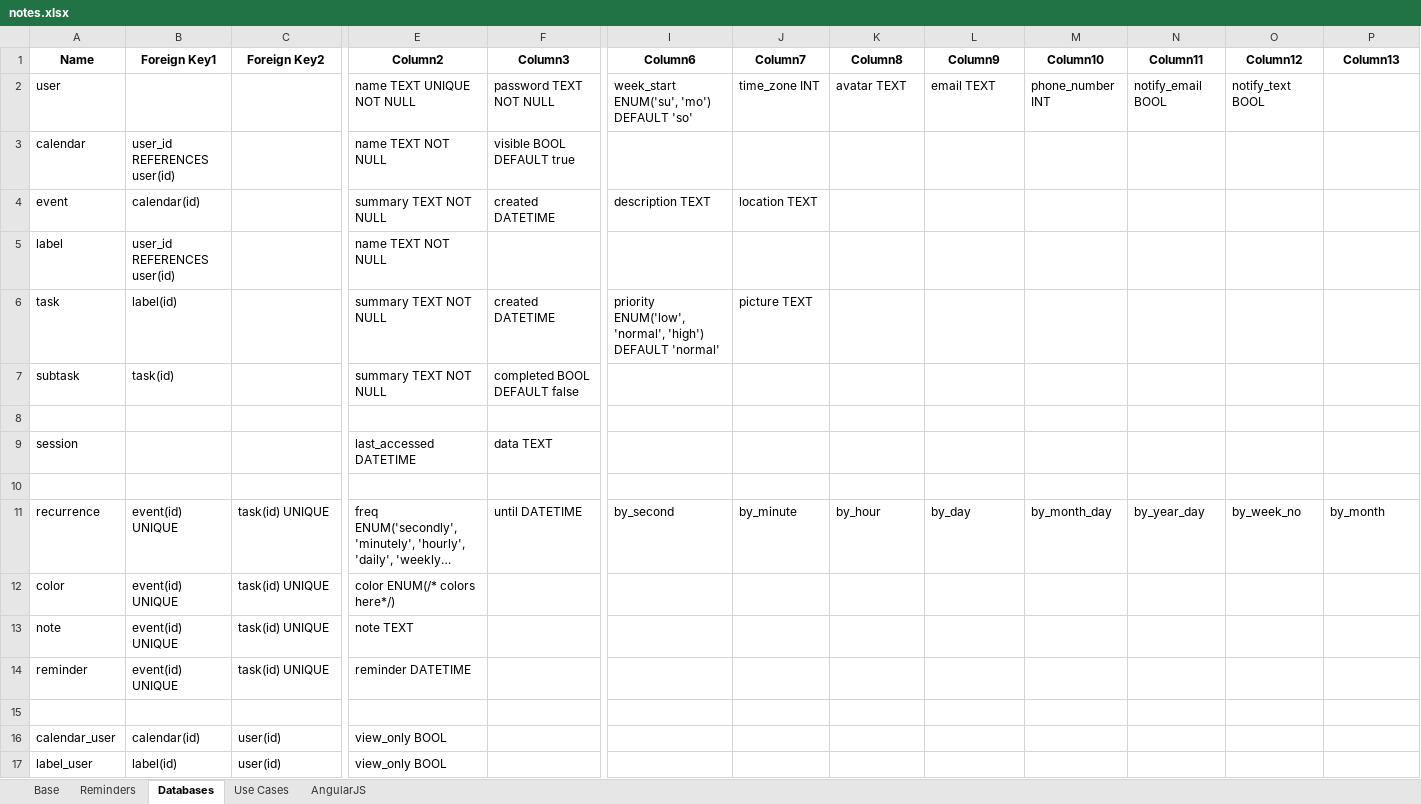
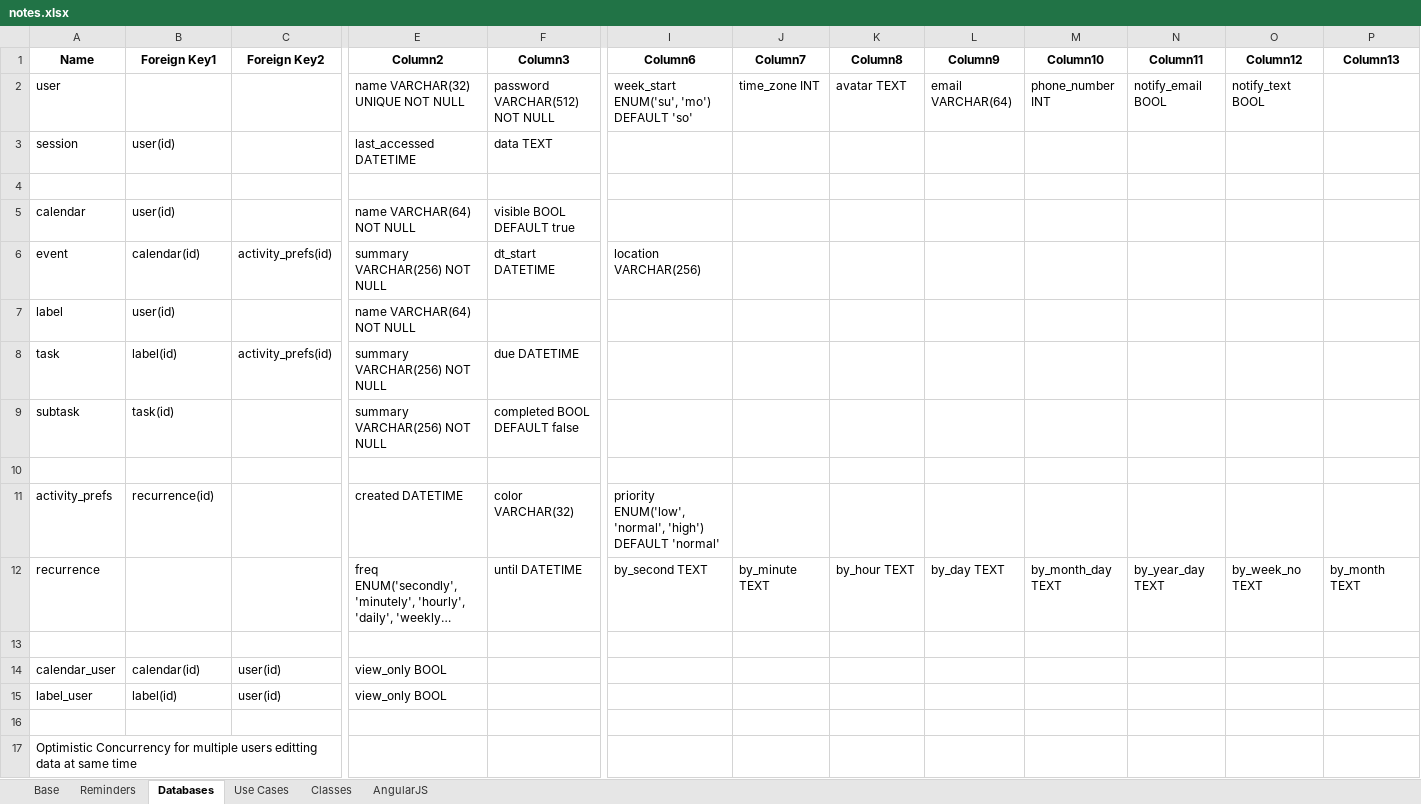
Before and after one commit to dtrepani/cs480, an Excel workbook: doc/notes.xlsx, sheet Databases, drawn as a sheet; only a part is shown, gaps mark what is left out; the shorter side is filled out with more unchanged rows; long unchanged cells end in …; values as stored, in another font and other column widths than the file's, no borders; table styles not drawn; removed rows and columns are numbered as before the commit, all else as after; rows hold the shown columns only; the diff covers the shown part only; the diff names each change by its address in the sheet, - before the commit and + after, or states it on an @@ line.

Commit message:
Notes, structure change, added tables sql and database class.

```diff
--- a/doc/notes.xlsx (sheet Databases)
+++ b/doc/notes.xlsx (sheet Databases)
+sheet tab: Classes
-E2 (Column2): name TEXT UNIQUE NOT NULL
+E2 (Column2): name VARCHAR(32) UNIQUE NOT NULL
-F2 (Column3): password TEXT NOT NULL
+F2 (Column3): password VARCHAR(512) NOT NULL
-L2 (Column9): email TEXT
+L2 (Column9): email VARCHAR(64)
-row 3: calendar | user_id REFERENCES user(id) |  | name TEXT NOT NULL | visible BOOL DEFAULT true
-row 4: event | calendar(id) |  | summary TEXT NOT NULL | created DATETIME | description TEXT | location TEXT
-row 5: label | user_id REFERENCES user(id) |  | name TEXT NOT NULL
-row 6: task | label(id) |  | summary TEXT NOT NULL | created DATETIME | priority ENUM('low', 'normal', 'high') DEFAULT 'normal' | picture TEXT
-row 7: subtask | task(id) |  | summary TEXT NOT NULL | completed BOOL DEFAULT false
+row 3: session | user(id) |  | last_accessed DATETIME | data TEXT
-row 9: session |  |  | last_accessed DATETIME | data TEXT
+row 5: calendar | user(id) |  | name VARCHAR(64) NOT NULL | visible BOOL DEFAULT true
+row 6: event | calendar(id) | activity_prefs(id) | summary VARCHAR(256) NOT NULL | dt_start DATETIME | location VARCHAR(256)
+row 7: label | user(id) |  | name VARCHAR(64) NOT NULL
+row 8: task | label(id) | activity_prefs(id) | summary VARCHAR(256) NOT NULL | due DATETIME
+row 9: subtask | task(id) |  | summary VARCHAR(256) NOT NULL | completed BOOL DEFAULT false
+row 11: activity_prefs | recurrence(id) |  | created DATETIME | color VARCHAR(32) | priority ENUM('low', 'normal', 'high') DEFAULT 'normal'
-B12 (Foreign Key1): event(id) UNIQUE
+B12 (Foreign Key1): (empty)
-C12 (Foreign Key2): task(id) UNIQUE
+C12 (Foreign Key2): (empty)
-I12 (Column6): by_second
+I12 (Column6): by_second TEXT
-J12 (Column7): by_minute
+J12 (Column7): by_minute TEXT
-K12 (Column8): by_hour
+K12 (Column8): by_hour TEXT
-L12 (Column9): by_day
+L12 (Column9): by_day TEXT
-M12 (Column10): by_month_day
+M12 (Column10): by_month_day TEXT
-N12 (Column11): by_year_day
+N12 (Column11): by_year_day TEXT
-O12 (Column12): by_week_no
+O12 (Column12): by_week_no TEXT
-P12 (Column13): by_month
+P12 (Column13): by_month TEXT
-row 12: color | event(id) UNIQUE | task(id) UNIQUE | color ENUM(/* colors here*/)
-row 13: note | event(id) UNIQUE | task(id) UNIQUE | note TEXT
-row 14: reminder | event(id) UNIQUE | task(id) UNIQUE | reminder DATETIME
```
Also changed, not shown: 1 edited cell elsewhere in this sheet, sheet Reminders, sheet AngularJS, charts or pictures, 26 other files.
